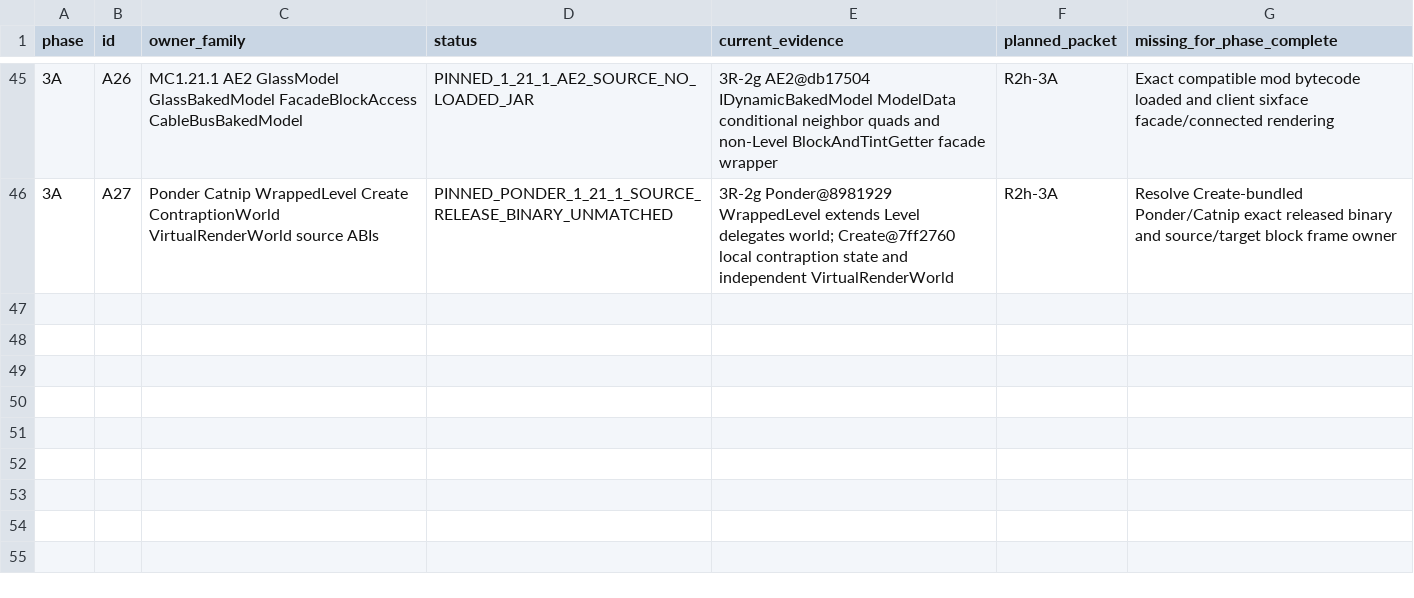
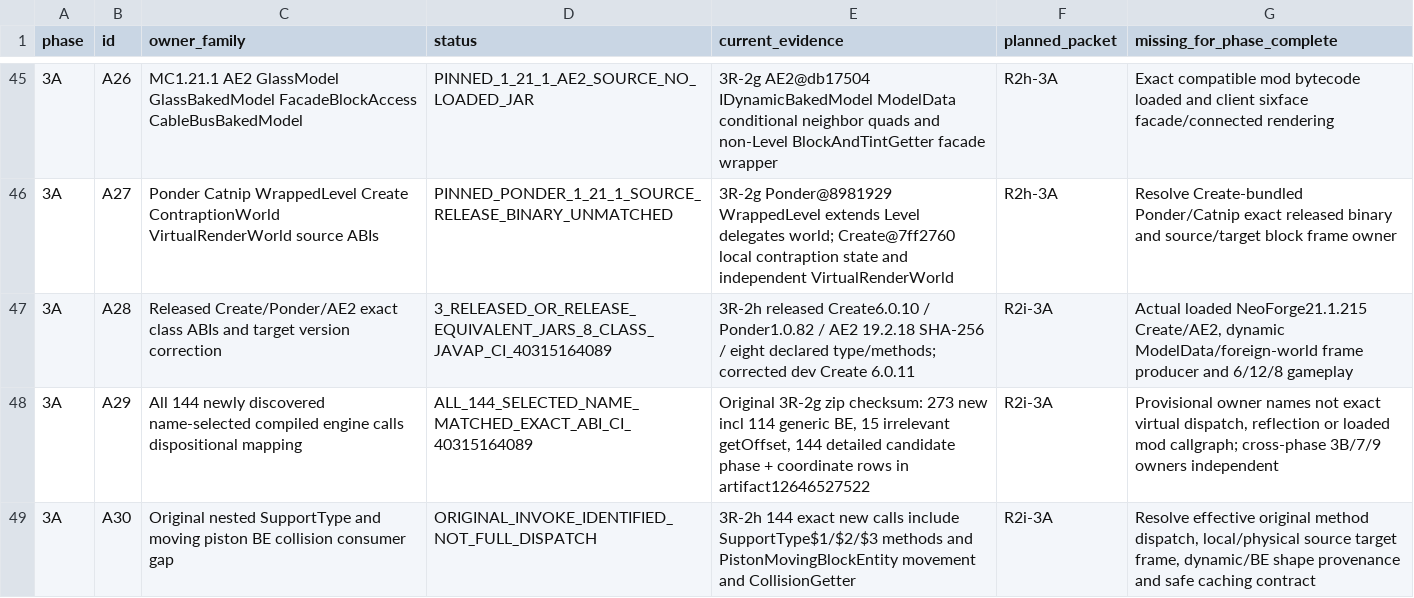
Before and after one commit to Abbygree11/Planetary, a TSV file: docs/research/PHASE3_OWNER_COVERAGE_1_21_1.tsv, drawn as a sheet; only a part is shown, gaps mark what is left out.

Commit message:
research(3R-2h): add released ABI, 144 original dispatcher and dynamic gap ledger rows

```diff
--- a/docs/research/PHASE3_OWNER_COVERAGE_1_21_1.tsv
+++ b/docs/research/PHASE3_OWNER_COVERAGE_1_21_1.tsv
@@ -46 +46,4 @@ phase	id	owner_family	status	current_evidence	planned_packet	missing_for_phase_c
 3A	A27	Ponder Catnip WrappedLevel Create ContraptionWorld VirtualRenderWorld source ABIs	PINNED_PONDER_1_21_1_SOURCE_RELEASE_BINARY_UNMATCHED	3R-2g Ponder@8981929 WrappedLevel extends Level delegates world; Create@7ff2760 local contraption state and independent VirtualRenderWorld	R2h-3A	Resolve Create-bundled Ponder/Catnip exact released binary and source/target block frame owner
+3A	A28	Released Create/Ponder/AE2 exact class ABIs and target version correction	3_RELEASED_OR_RELEASE_EQUIVALENT_JARS_8_CLASS_JAVAP_CI_40315164089	3R-2h released Create6.0.10 / Ponder1.0.82 / AE2 19.2.18 SHA-256 / eight declared type/methods; corrected dev Create 6.0.11	R2i-3A	Actual loaded NeoForge21.1.215 Create/AE2, dynamic ModelData/foreign-world frame producer and 6/12/8 gameplay
+3A	A29	All 144 newly discovered name-selected compiled engine calls dispositional mapping	ALL_144_SELECTED_NAME_MATCHED_EXACT_ABI_CI_40315164089	Original 3R-2g zip checksum: 273 new incl 114 generic BE, 15 irrelevant getOffset, 144 detailed candidate phase + coordinate rows in artifact12646527522	R2i-3A	Provisional owner names not exact virtual dispatch, reflection or loaded mod callgraph; cross-phase 3B/7/9 owners independent
+3A	A30	Original nested SupportType and moving piston BE collision consumer gap	ORIGINAL_INVOKE_IDENTIFIED_NOT_FULL_DISPATCH	3R-2h 144 exact new calls include SupportType$1/$2/$3 methods and PistonMovingBlockEntity movement and CollisionGetter	R2i-3A	Resolve effective original method dispatch, local/physical source target frame, dynamic/BE shape provenance and safe caching contract
```
